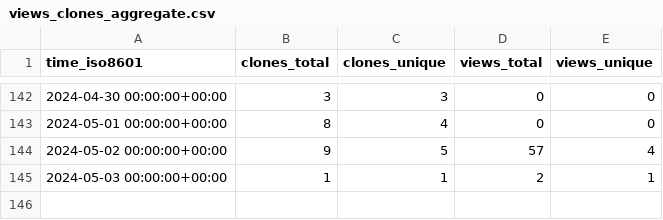
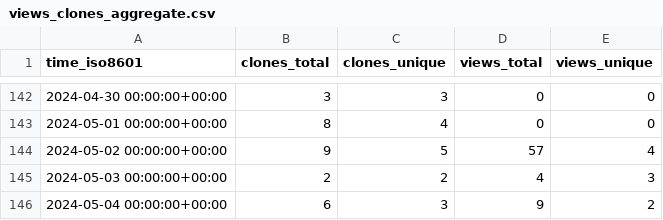
Before and after one commit to att/qujata, a CSV file: att/qujata/ghrs-data/views_clones_aggregate.csv, drawn as a sheet; only a part is shown, gaps mark what is left out.

```diff
--- a/att/qujata/ghrs-data/views_clones_aggregate.csv
+++ b/att/qujata/ghrs-data/views_clones_aggregate.csv
@@ -144,2 +144,3 @@ time_iso8601,clones_total,clones_unique,views_total,views_unique
 2024-05-02 00:00:00+00:00,9,5,57,4
-2024-05-03 00:00:00+00:00,1,1,2,1
+2024-05-03 00:00:00+00:00,2,2,4,3
+2024-05-04 00:00:00+00:00,6,3,9,2
```
Also changed, not shown: 1 other file.
